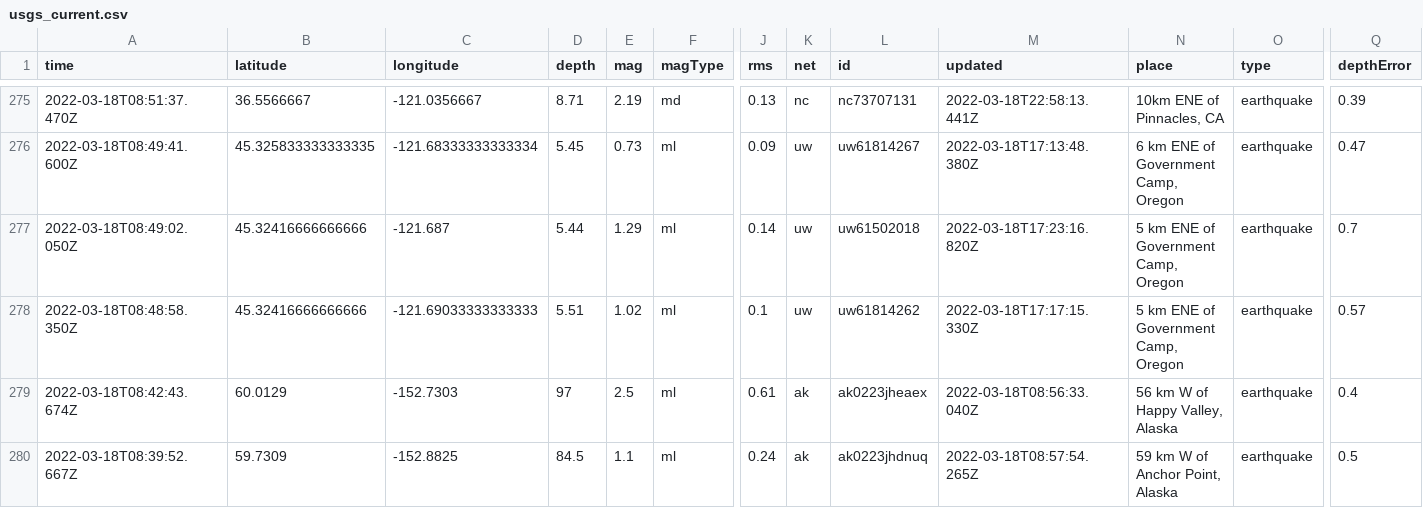
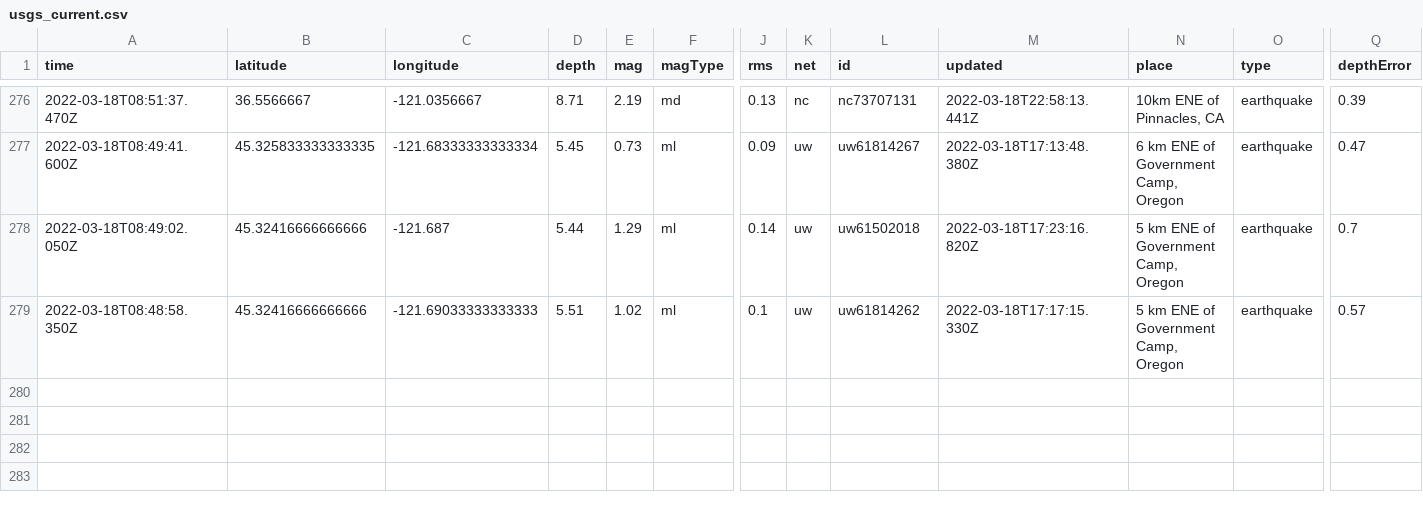
Before and after one commit to lambrechts/nicar2022-github-actions, a CSV file: usgs_current.csv, drawn as a sheet; only a part is shown, gaps mark what is left out; removed rows and columns are numbered as before the commit, all else as after; rows hold the shown columns only; the diff covers the shown part only; the diff names each change by its address in the sheet, - before the commit and + after, or states it on an @@ line.

```diff
--- a/usgs_current.csv
+++ b/usgs_current.csv
-row 279: 2022-03-18T08:42:43.674Z | 60.0129 | -152.7303 | 97 | 2.5 | ml | 0.61 | ak | ak0223jheaex | 2022-03-18T08:56:33.040Z | 56 km W of Happy Valley, Alaska | earthquake | 0.4
-row 280: 2022-03-18T08:39:52.667Z | 59.7309 | -152.8825 | 84.5 | 1.1 | ml | 0.24 | ak | ak0223jhdnuq | 2022-03-18T08:57:54.265Z | 59 km W of Anchor Point, Alaska | earthquake | 0.5
```
Also changed, not shown: 1 added row, 2 removed rows and 19 edited cells elsewhere in this file, usgs_main.csv.
